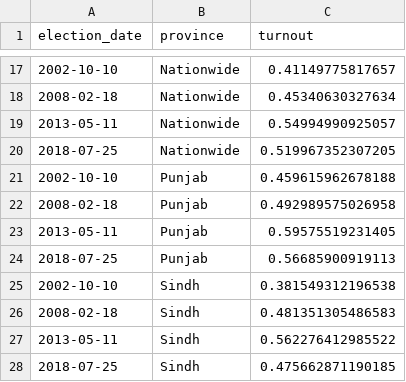
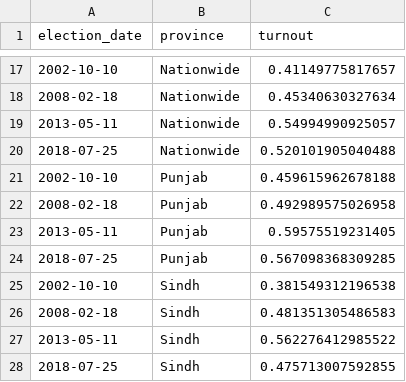
Before and after one commit to colincookman/pakistan_election_results_2018, a CSV file: national_assembly_turnout.csv, drawn as a sheet; only a part is shown, gaps mark what is left out.

```diff
--- a/national_assembly_turnout.csv
+++ b/national_assembly_turnout.csv
@@ -19,3 +19,3 @@
 2013-05-11,"Nationwide",0.54994990925057
-2018-07-25,"Nationwide",0.519967352307205
+2018-07-25,"Nationwide",0.520101905040488
 2002-10-10,"Punjab",0.459615962678188
@@ -23,3 +23,3 @@
 2013-05-11,"Punjab",0.59575519231405
-2018-07-25,"Punjab",0.56685900919113
+2018-07-25,"Punjab",0.567098368309285
 2002-10-10,"Sindh",0.381549312196538
@@ -27,2 +27,2 @@
 2013-05-11,"Sindh",0.562276412985522
-2018-07-25,"Sindh",0.475662871190185
+2018-07-25,"Sindh",0.475713007592855
```
Also changed, not shown: party_assembly_performance/party_performance_PB.csv, party_assembly_performance/party_performance_PK.csv, 9 other files.
